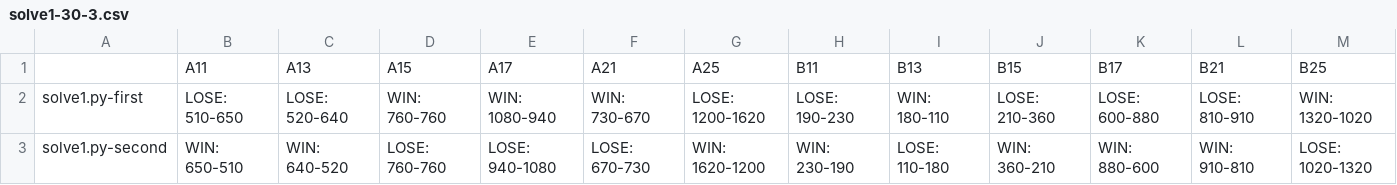
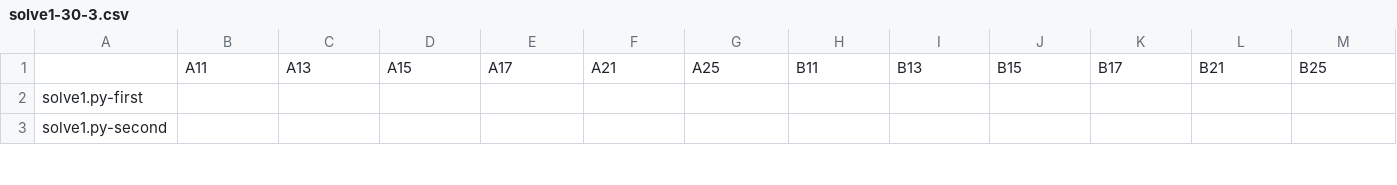
Before and after one commit to KCCTdensan/ProCon2023Kyougi, a CSV file: simulator/src/result/solve1-30-3.csv, drawn as a sheet; only a part is shown; the diff covers the shown part only; the diff names each change by its address in the sheet, - before the commit and + after, or states it on an @@ line.

```diff
--- a/simulator/src/result/solve1-30-3.csv
+++ b/simulator/src/result/solve1-30-3.csv
-B2: LOSE: 510-650
+B2: (empty)
-C2: LOSE: 520-640
+C2: (empty)
-D2: WIN: 760-760
+D2: (empty)
-E2: WIN: 1080-940
+E2: (empty)
-F2: WIN: 730-670
+F2: (empty)
-G2: LOSE: 1200-1620
+G2: (empty)
-H2: LOSE: 190-230
+H2: (empty)
-I2: WIN: 180-110
+I2: (empty)
-J2: LOSE: 210-360
+J2: (empty)
-K2: LOSE: 600-880
+K2: (empty)
-L2: LOSE: 810-910
+L2: (empty)
-M2: WIN: 1320-1020
+M2: (empty)
-B3: WIN: 650-510
+B3: (empty)
-C3: WIN: 640-520
+C3: (empty)
-D3: LOSE: 760-760
+D3: (empty)
-E3: LOSE: 940-1080
+E3: (empty)
-F3: LOSE: 670-730
+F3: (empty)
-G3: WIN: 1620-1200
+G3: (empty)
-H3: WIN: 230-190
+H3: (empty)
-I3: LOSE: 110-180
+I3: (empty)
-J3: WIN: 360-210
+J3: (empty)
-K3: WIN: 880-600
+K3: (empty)
-L3: WIN: 910-810
+L3: (empty)
-M3: LOSE: 1020-1320
+M3: (empty)
```
Also changed, not shown: 87 edited cells elsewhere in this file, simulator/src/result/solve1-150-3.csv, simulator/src/result/solve1-200-3.csv, 16 other files.
